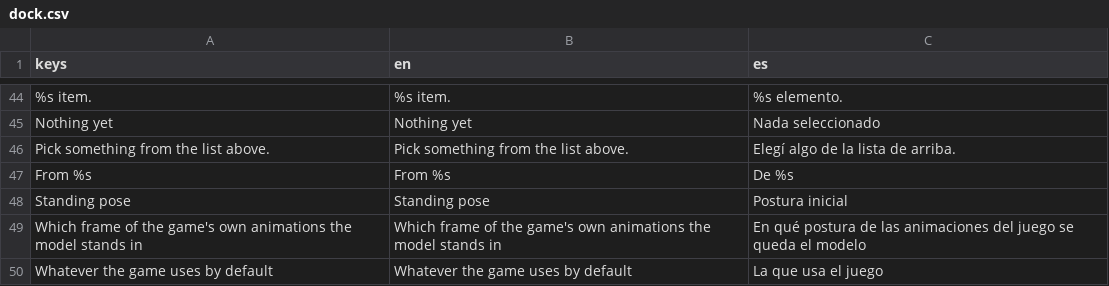
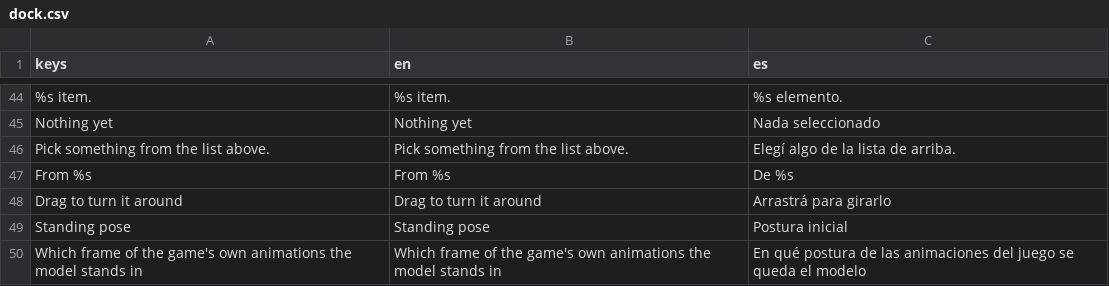
Before and after one commit to 9mirx0r/Quebratsk-Engine, a CSV file: demo/addons/quebratsk_editor/i18n/dock.csv, drawn as a sheet; only a part is shown, gaps mark what is left out; the shorter side is filled out with more unchanged rows.

```diff
--- a/demo/addons/quebratsk_editor/i18n/dock.csv
+++ b/demo/addons/quebratsk_editor/i18n/dock.csv
@@ -47,2 +47,3 @@ keys,en,es
 "From %s","From %s","De %s"
+"Drag to turn it around","Drag to turn it around","Arrastrá para girarlo"
 "Standing pose","Standing pose","Postura inicial"
```
Also changed, not shown: 5 other files.
